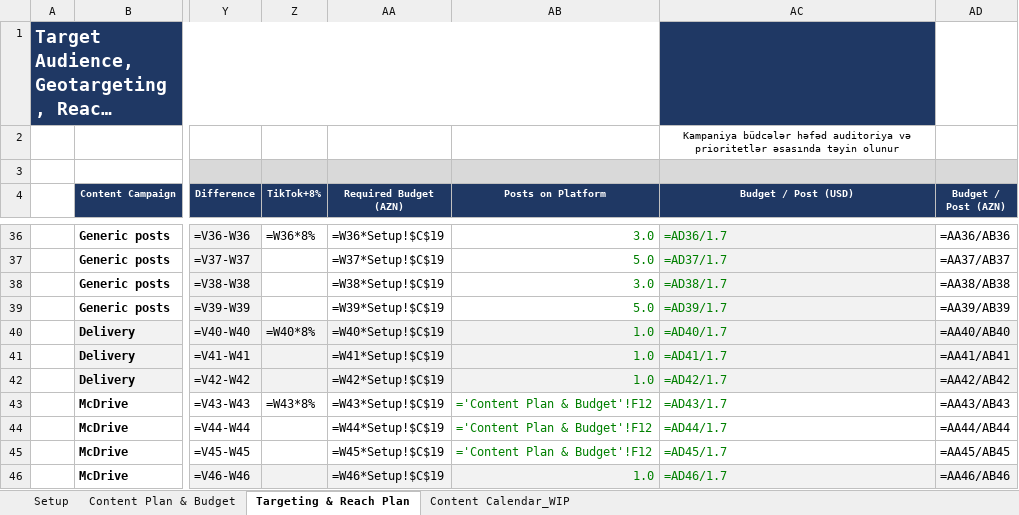
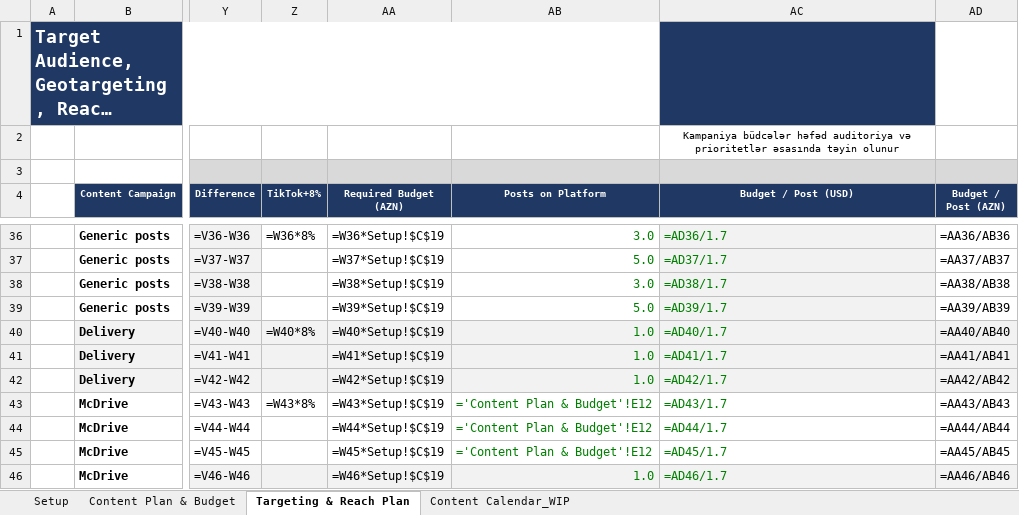
Before and after one commit to omgazerbaijan2022-ops/mcd-meta-report, an Excel workbook: McDonalds_AZ_OMG_MP_Nov_26_.xlsx, sheet Targeting & Reach Plan, drawn as a sheet; only a part is shown, gaps mark what is left out; long unchanged cells end in …; values as stored, in another font and other column widths than the file's, no borders; formulas without a stored value are shown as written; the diff covers the shown part only; the diff names each change by its address in the sheet, - before the commit and + after, or states it on an @@ line.

```diff
--- a/McDonalds_AZ_OMG_MP_Nov_26_.xlsx (sheet Targeting & Reach Plan)
+++ b/McDonalds_AZ_OMG_MP_Nov_26_.xlsx (sheet Targeting & Reach Plan)
-AB43:AB45 (Posts on Platform): ='Content Plan & Budget'!F12
+AB43:AB45 (Posts on Platform): ='Content Plan & Budget'!E12
```
Also changed, not shown: 3 added rows and 26 edited cells elsewhere in this sheet, sheet Content Plan & Budget, hidden cells.
